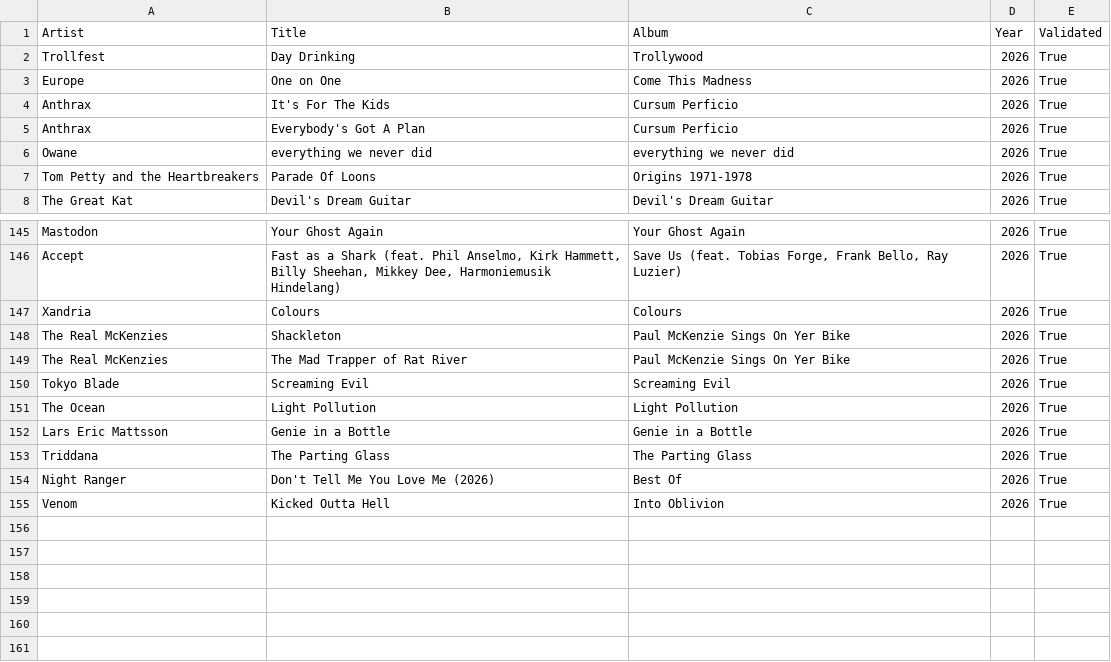
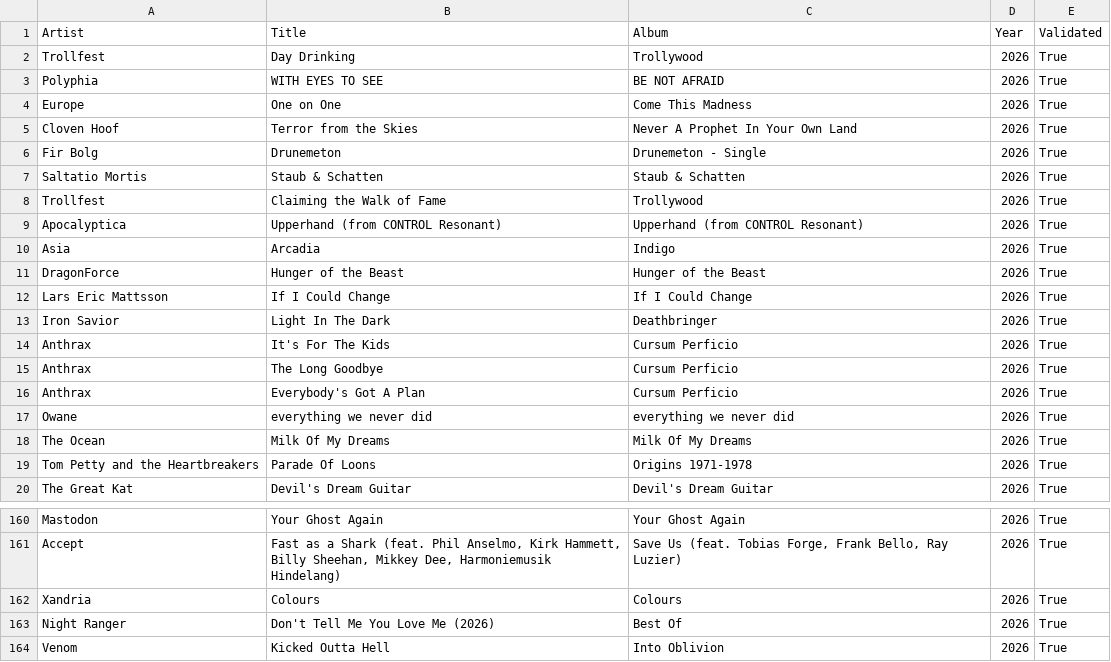
Before and after one commit to nicochunger/NeuralCast, a CSV file: NeuralForge/playlists/New Releases.csv, drawn as a sheet; only a part is shown, gaps mark what is left out; removed rows and columns are numbered as before the commit, all else as after; the diff covers the shown part only; the diff names each change by its address in the sheet, - before the commit and + after, or states it on an @@ line.

```diff
--- a/NeuralForge/playlists/New Releases.csv
+++ b/NeuralForge/playlists/New Releases.csv
+row 3: Polyphia | WITH EYES TO SEE | BE NOT AFRAID | 2026 | True
+row 5: Cloven Hoof | Terror from the Skies | Never A Prophet In Your Own Land | 2026 | True
+row 6: Fir Bolg | Drunemeton | Drunemeton - Single | 2026 | True
+row 7: Saltatio Mortis | Staub & Schatten | Staub & Schatten | 2026 | True
+row 8: Trollfest | Claiming the Walk of Fame | Trollywood | 2026 | True
+row 9: Apocalyptica | Upperhand (from CONTROL Resonant) | Upperhand (from CONTROL Resonant) | 2026 | True
+row 10: Asia | Arcadia | Indigo | 2026 | True
+row 11: DragonForce | Hunger of the Beast | Hunger of the Beast | 2026 | True
+row 12: Lars Eric Mattsson | If I Could Change | If I Could Change | 2026 | True
+row 13: Iron Savior | Light In The Dark | Deathbringer | 2026 | True
+row 15: Anthrax | The Long Goodbye | Cursum Perficio | 2026 | True
+row 18: The Ocean | Milk Of My Dreams | Milk Of My Dreams | 2026 | True
-row 148: The Real McKenzies | Shackleton | Paul McKenzie Sings On Yer Bike | 2026 | True
-row 149: The Real McKenzies | The Mad Trapper of Rat River | Paul McKenzie Sings On Yer Bike | 2026 | True
-row 150: Tokyo Blade | Screaming Evil | Screaming Evil | 2026 | True
-row 151: The Ocean | Light Pollution | Light Pollution | 2026 | True
-row 152: Lars Eric Mattsson | Genie in a Bottle | Genie in a Bottle | 2026 | True
-row 153: Triddana | The Parting Glass | The Parting Glass | 2026 | True
```
Also changed, not shown: 3 added rows elsewhere in this file, NeuralForge/playlists/Folk Rock.csv, NeuralForge/playlists/NWOBHM.csv, 4 other files.
